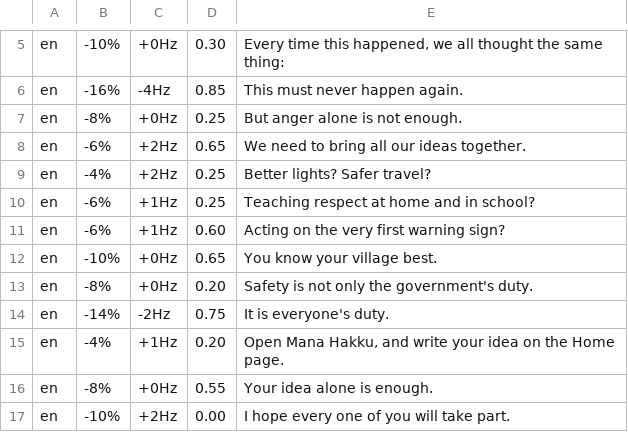
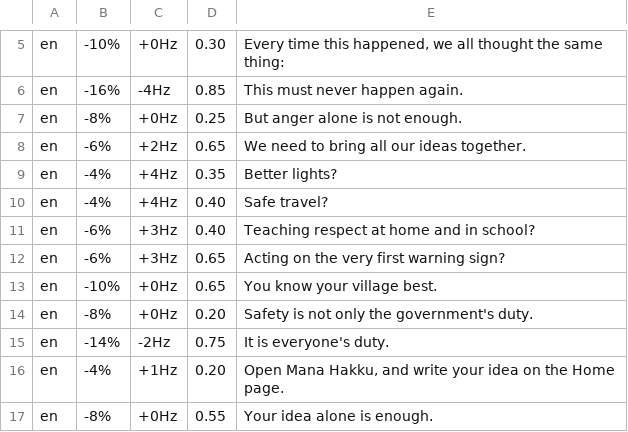
Before and after one commit to manahakku-team/manahakku, a TSV file: tools/promo/appeal/spoken.tsv, drawn as a sheet; only a part is shown, gaps mark what is left out; the shorter side is filled out with more unchanged rows.

```diff
--- a/tools/promo/appeal/spoken.tsv
+++ b/tools/promo/appeal/spoken.tsv
@@ -8,5 +8,6 @@ en	-8%	+0Hz	0.25	But anger alone is not enough.
 en	-6%	+2Hz	0.65	We need to bring all our ideas together.
-en	-4%	+2Hz	0.25	Better lights? Safer travel?
-en	-6%	+1Hz	0.25	Teaching respect at home and in school?
-en	-6%	+1Hz	0.60	Acting on the very first warning sign?
+en	-4%	+4Hz	0.35	Better lights?
+en	-4%	+4Hz	0.40	Safe travel?
+en	-6%	+3Hz	0.40	Teaching respect at home and in school?
+en	-6%	+3Hz	0.65	Acting on the very first warning sign?
 en	-10%	+0Hz	0.65	You know your village best.
```
